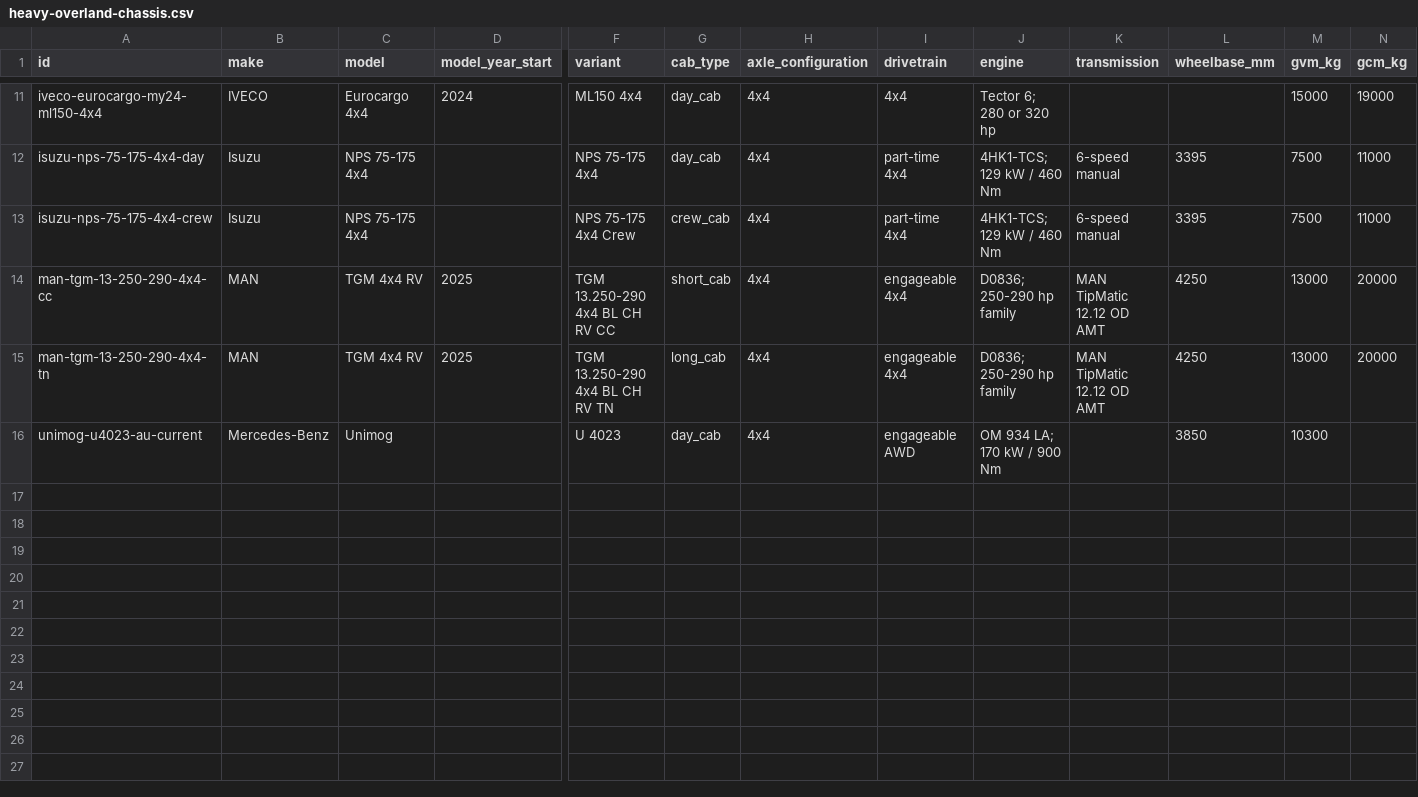
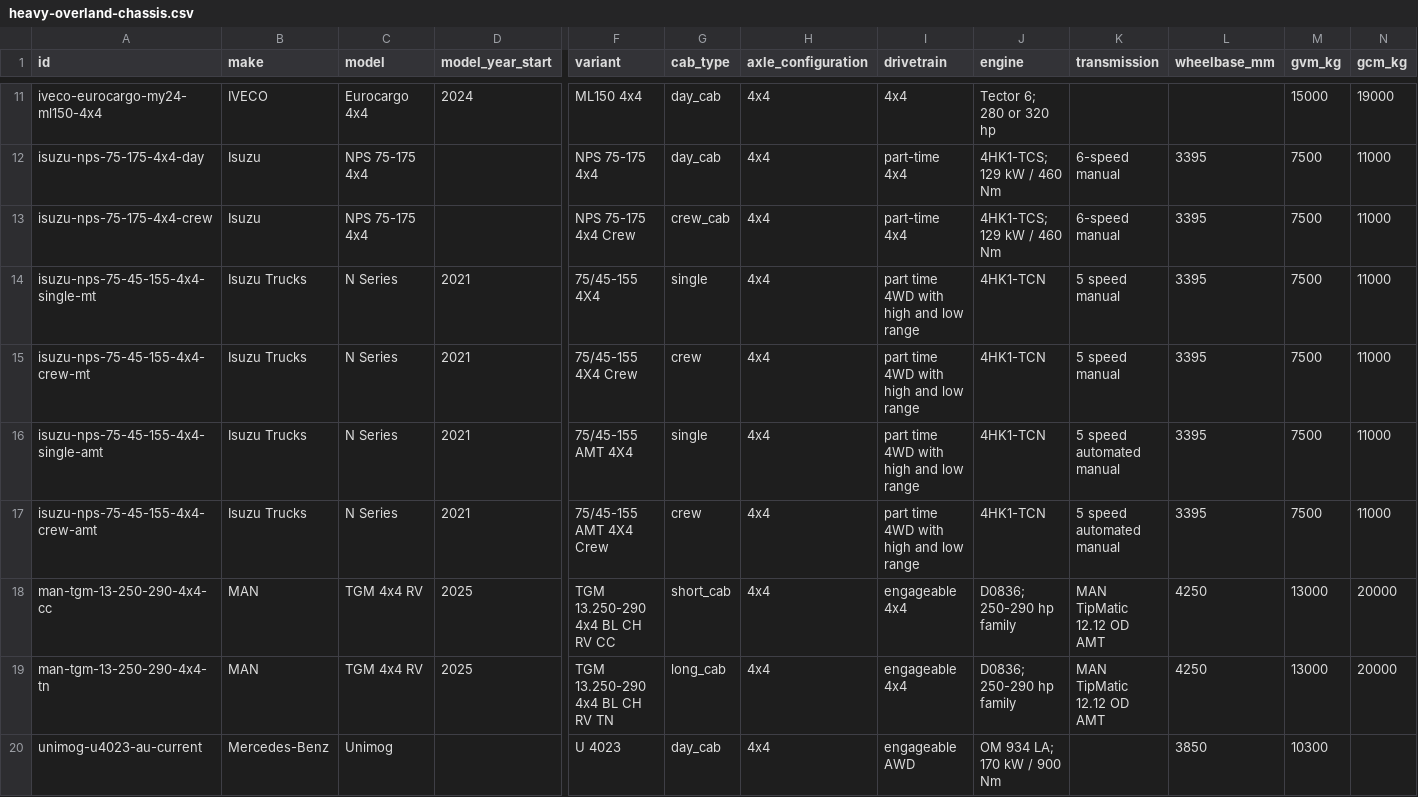
Before and after one commit to Thabonel/beyondrv-site, a CSV file: data/vehicle-selector/heavy-overland-chassis.csv, drawn as a sheet; only a part is shown, gaps mark what is left out; rows hold the shown columns only; the diff names each change by its address in the sheet, - before the commit and + after, or states it on an @@ line.

```diff
--- a/data/vehicle-selector/heavy-overland-chassis.csv
+++ b/data/vehicle-selector/heavy-overland-chassis.csv
+row 14: isuzu-nps-75-45-155-4x4-single-mt | Isuzu Trucks | N Series | 2021 | 75/45-155 4X4 | single | 4x4 | part time 4WD with high and low range | 4HK1-TCN | 5 speed manual | 3395 | 7500 | 11000
+row 15: isuzu-nps-75-45-155-4x4-crew-mt | Isuzu Trucks | N Series | 2021 | 75/45-155 4X4 Crew | crew | 4x4 | part time 4WD with high and low range | 4HK1-TCN | 5 speed manual | 3395 | 7500 | 11000
+row 16: isuzu-nps-75-45-155-4x4-single-amt | Isuzu Trucks | N Series | 2021 | 75/45-155 AMT 4X4 | single | 4x4 | part time 4WD with high and low range | 4HK1-TCN | 5 speed automated manual | 3395 | 7500 | 11000
+row 17: isuzu-nps-75-45-155-4x4-crew-amt | Isuzu Trucks | N Series | 2021 | 75/45-155 AMT 4X4 Crew | crew | 4x4 | part time 4WD with high and low range | 4HK1-TCN | 5 speed automated manual | 3395 | 7500 | 11000
```
Also changed, not shown: data/vehicle-selector/model-coverage.csv, data/vehicle-selector/sources.csv, 7 other files.
